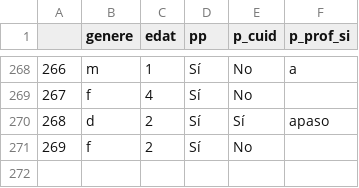
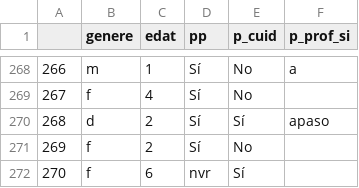
Before and after one commit to Chaotique/coactuem_streamlit, a CSV file: answers_basic_sociodem.csv, drawn as a sheet; only a part is shown, gaps mark what is left out.

Commit message:
updated data

```diff
--- a/answers_basic_sociodem.csv
+++ b/answers_basic_sociodem.csv
@@ -271 +271,2 @@
 269,f,2,Sí,No,
+270,f,6,nvr,Sí,
```
Also changed, not shown: area_code_sociodem.csv.
